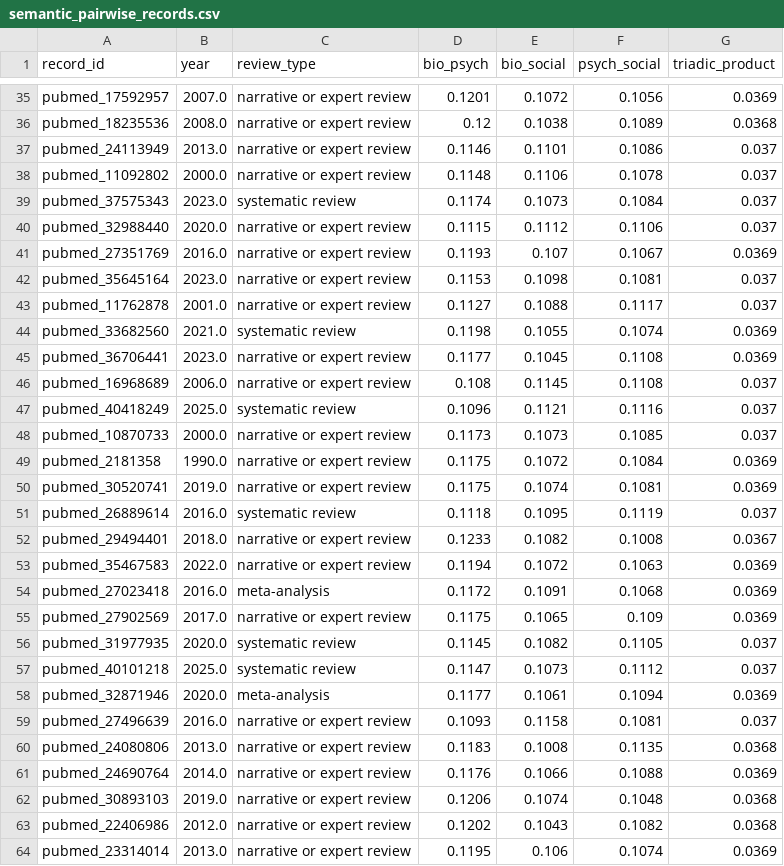
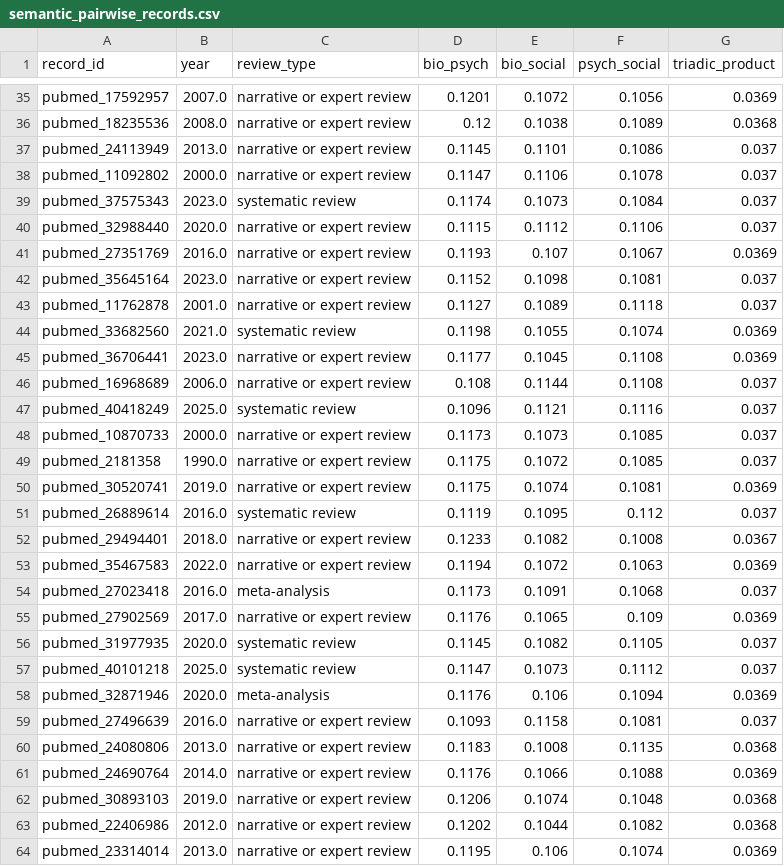
Before and after one commit to stvsever/SystematicReview_on_BioPsychoSocialModel_in_ChronicPainResearch, a CSV file: paper/assets/tables/semantic_pairwise_records.csv, drawn as a sheet; only a part is shown, gaps mark what is left out; the diff covers the shown part only.

```diff
--- a/paper/assets/tables/semantic_pairwise_records.csv
+++ b/paper/assets/tables/semantic_pairwise_records.csv
@@ -36,4 +36,4 @@ pubmed_17592957,2007.0,narrative or expert review,0.1201,0.1072,0.1056,0.0369
 pubmed_18235536,2008.0,narrative or expert review,0.12,0.1038,0.1089,0.0368
-pubmed_24113949,2013.0,narrative or expert review,0.1146,0.1101,0.1086,0.037
-pubmed_11092802,2000.0,narrative or expert review,0.1148,0.1106,0.1078,0.037
+pubmed_24113949,2013.0,narrative or expert review,0.1145,0.1101,0.1086,0.037
+pubmed_11092802,2000.0,narrative or expert review,0.1147,0.1106,0.1078,0.037
 pubmed_37575343,2023.0,systematic review,0.1174,0.1073,0.1084,0.037
@@ -41,19 +41,19 @@ pubmed_32988440,2020.0,narrative or expert review,0.1115,0.1112,0.1106,0.037
 pubmed_27351769,2016.0,narrative or expert review,0.1193,0.107,0.1067,0.0369
-pubmed_35645164,2023.0,narrative or expert review,0.1153,0.1098,0.1081,0.037
-pubmed_11762878,2001.0,narrative or expert review,0.1127,0.1088,0.1117,0.037
+pubmed_35645164,2023.0,narrative or expert review,0.1152,0.1098,0.1081,0.037
+pubmed_11762878,2001.0,narrative or expert review,0.1127,0.1089,0.1118,0.037
 pubmed_33682560,2021.0,systematic review,0.1198,0.1055,0.1074,0.0369
 pubmed_36706441,2023.0,narrative or expert review,0.1177,0.1045,0.1108,0.0369
-pubmed_16968689,2006.0,narrative or expert review,0.108,0.1145,0.1108,0.037
+pubmed_16968689,2006.0,narrative or expert review,0.108,0.1144,0.1108,0.037
 pubmed_40418249,2025.0,systematic review,0.1096,0.1121,0.1116,0.037
 pubmed_10870733,2000.0,narrative or expert review,0.1173,0.1073,0.1085,0.037
-pubmed_2181358,1990.0,narrative or expert review,0.1175,0.1072,0.1084,0.0369
+pubmed_2181358,1990.0,narrative or expert review,0.1175,0.1072,0.1085,0.037
 pubmed_30520741,2019.0,narrative or expert review,0.1175,0.1074,0.1081,0.0369
-pubmed_26889614,2016.0,systematic review,0.1118,0.1095,0.1119,0.037
+pubmed_26889614,2016.0,systematic review,0.1119,0.1095,0.112,0.037
 pubmed_29494401,2018.0,narrative or expert review,0.1233,0.1082,0.1008,0.0367
 pubmed_35467583,2022.0,narrative or expert review,0.1194,0.1072,0.1063,0.0369
-pubmed_27023418,2016.0,meta-analysis,0.1172,0.1091,0.1068,0.0369
-pubmed_27902569,2017.0,narrative or expert review,0.1175,0.1065,0.109,0.0369
+pubmed_27023418,2016.0,meta-analysis,0.1173,0.1091,0.1068,0.037
+pubmed_27902569,2017.0,narrative or expert review,0.1176,0.1065,0.109,0.0369
 pubmed_31977935,2020.0,systematic review,0.1145,0.1082,0.1105,0.037
 pubmed_40101218,2025.0,systematic review,0.1147,0.1073,0.1112,0.037
-pubmed_32871946,2020.0,meta-analysis,0.1177,0.1061,0.1094,0.0369
+pubmed_32871946,2020.0,meta-analysis,0.1176,0.106,0.1094,0.0369
 pubmed_27496639,2016.0,narrative or expert review,0.1093,0.1158,0.1081,0.037
@@ -62,3 +62,3 @@ pubmed_24690764,2014.0,narrative or expert review,0.1176,0.1066,0.1088,0.0369
 pubmed_30893103,2019.0,narrative or expert review,0.1206,0.1074,0.1048,0.0368
-pubmed_22406986,2012.0,narrative or expert review,0.1202,0.1043,0.1082,0.0368
+pubmed_22406986,2012.0,narrative or expert review,0.1202,0.1044,0.1082,0.0368
 pubmed_23314014,2013.0,narrative or expert review,0.1195,0.106,0.1074,0.0369
```
Also changed, not shown: 22 edited cells elsewhere in this file, paper/assets/tables/semantic_embedding_landscape_coordinates.csv, paper/assets/tables/semantic_embedding_landscape_coordinates_standalone.csv, 26 other files.
